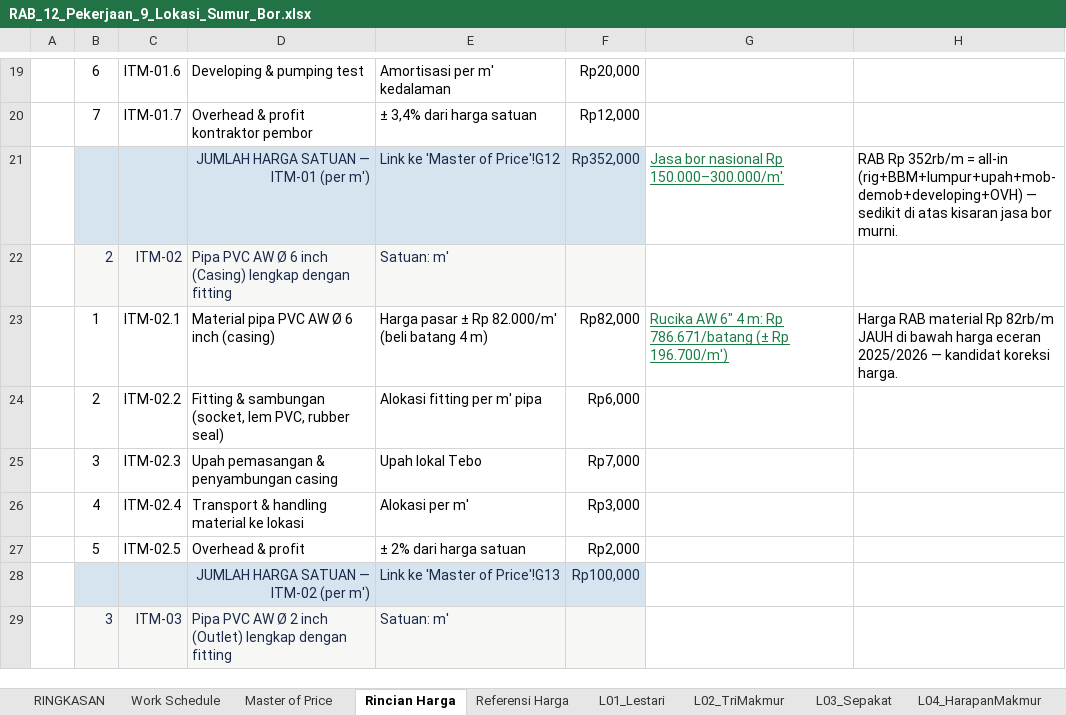
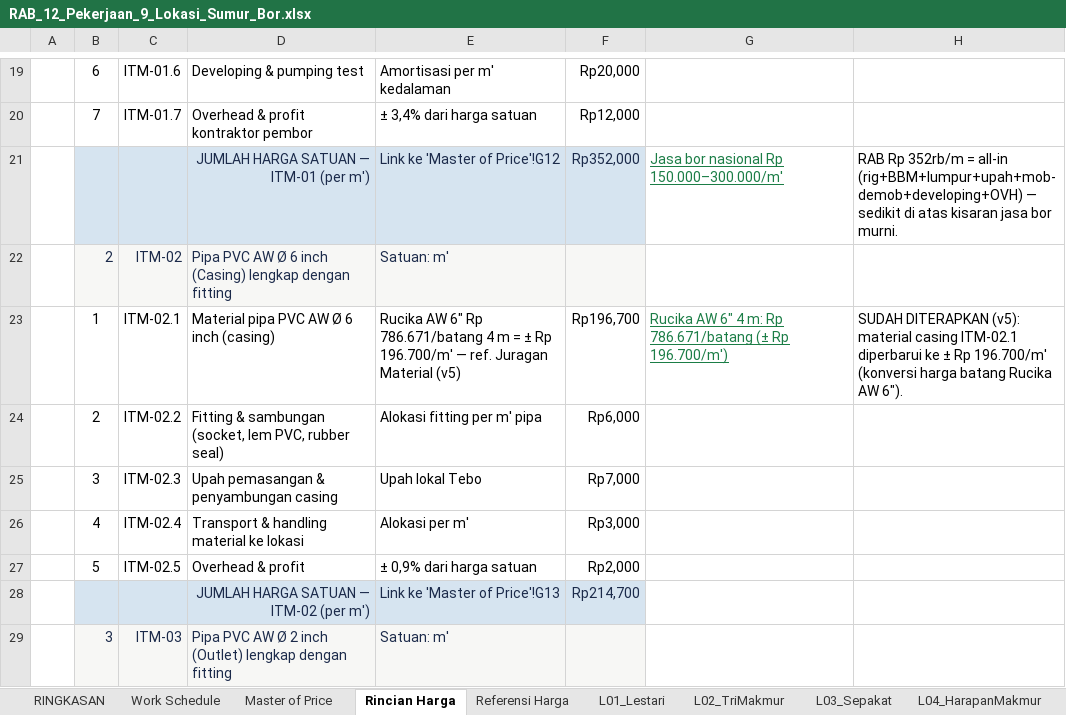
Before and after one commit to desvandi/Rab-Sumur-Bor, an Excel workbook: RAB_12_Pekerjaan_9_Lokasi_Sumur_Bor.xlsx, sheet Rincian Harga, drawn as a sheet; only a part is shown, gaps mark what is left out; values as stored, in another font and other column widths than the file's, no borders; the diff covers the shown part only; the diff names each change by its address in the sheet, - before the commit and + after, or states it on an @@ line.

Commit message:
Revisi v5: Solar Pump BATTERYLESS (komponen baterai Rp 5 jt dihapus dari paket ITM-19, uraian & catatan hybrid dibersihkan) + harga komponen Rincian Harga DIPERBARUI mengikuti referensi pasar (pipa PVC 6" & 2", mesin JD330, panel 550 Wp SNI, pompa 4" set 6,1 jt, kabel NYM SNI) — Master, 12 sheet lokasi & RINGKASAN ikut otomatis; overhead menyesuaian (5 lokasi OVER: L01/L02/L03/L06/L09); catatan referensi berlabel SUDAH DITERAPKAN/TIDAK DIPAKAI (v5); perbaiki teks basi (Rincian C8 kolom K->L, C6 lokasi +Rumah Pompa)

```diff
--- a/RAB_12_Pekerjaan_9_Lokasi_Sumur_Bor.xlsx (sheet Rincian Harga)
+++ b/RAB_12_Pekerjaan_9_Lokasi_Sumur_Bor.xlsx (sheet Rincian Harga)
-E23: Harga pasar ± Rp 82.000/m' (beli batang 4 m)
+E23: Rucika AW 6" Rp 786.671/batang 4 m = ± Rp 196.700/m' — ref. Juragan Material (v5)
-F23: Rp82,000
+F23: Rp196,700
-H23: Harga RAB material Rp 82rb/m JAUH di bawah harga eceran 2025/2026 — kandidat koreksi harga.
+H23: SUDAH DITERAPKAN (v5): material casing ITM-02.1 diperbarui ke ± Rp 196.700/m' (konversi harga batang Rucika AW 6").
-E27: ± 2% dari harga satuan
+E27: ± 0,9% dari harga satuan
-F28: Rp100,000
+F28: Rp214,700
```
Also changed, not shown: 1 removed row and 52 edited cells elsewhere in this sheet, sheet RINGKASAN, sheet Referensi Harga, sheet L02_TriMakmur, sheet L09_BerkatMulia, sheet L04_HarapanMakmur, sheet L05a_DianBelato, 9 more sheets, formulas that keep their value.
